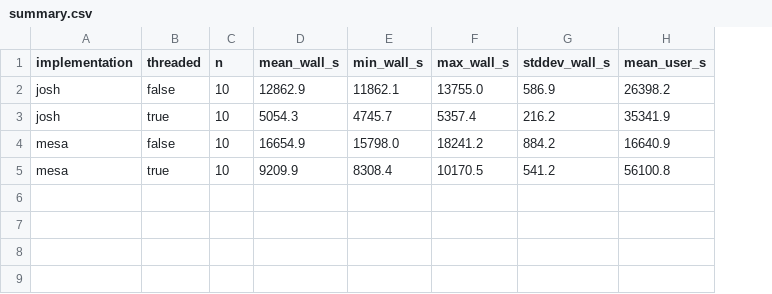
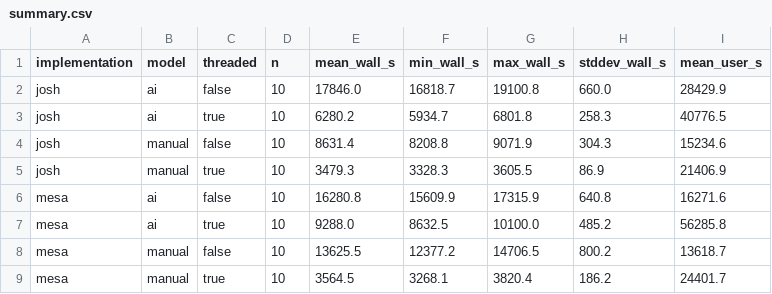
Before and after one commit to SchmidtDSE/josh-wall-clock, a CSV file: results/summary.csv, drawn as a sheet; addresses are those after the commit; the diff names each change by its address in the sheet, - before the commit and + after, or states it on an @@ line.

```diff
--- a/results/summary.csv
+++ b/results/summary.csv
+column B (model), rows 2-3: ai | ai; rows 6-7: ai | ai
-E2 (mean_wall_s): 12862.9
+E2 (mean_wall_s): 17846.0
-F2 (min_wall_s): 11862.1
+F2 (min_wall_s): 16818.7
-G2 (max_wall_s): 13755.0
+G2 (max_wall_s): 19100.8
-H2 (stddev_wall_s): 586.9
+H2 (stddev_wall_s): 660.0
-I2 (mean_user_s): 26398.2
+I2 (mean_user_s): 28429.9
-E3 (mean_wall_s): 5054.3
+E3 (mean_wall_s): 6280.2
-F3 (min_wall_s): 4745.7
+F3 (min_wall_s): 5934.7
-G3 (max_wall_s): 5357.4
+G3 (max_wall_s): 6801.8
-H3 (stddev_wall_s): 216.2
+H3 (stddev_wall_s): 258.3
-I3 (mean_user_s): 35341.9
+I3 (mean_user_s): 40776.5
+row 4: josh | manual | false | 10 | 8631.4 | 8208.8 | 9071.9 | 304.3 | 15234.6
+row 5: josh | manual | true | 10 | 3479.3 | 3328.3 | 3605.5 | 86.9 | 21406.9
-E6 (mean_wall_s): 16654.9
+E6 (mean_wall_s): 16280.8
-F6 (min_wall_s): 15798.0
+F6 (min_wall_s): 15609.9
-G6 (max_wall_s): 18241.2
+G6 (max_wall_s): 17315.9
-H6 (stddev_wall_s): 884.2
+H6 (stddev_wall_s): 640.8
-I6 (mean_user_s): 16640.9
+I6 (mean_user_s): 16271.6
-E7 (mean_wall_s): 9209.9
+E7 (mean_wall_s): 9288.0
-F7 (min_wall_s): 8308.4
+F7 (min_wall_s): 8632.5
-G7 (max_wall_s): 10170.5
+G7 (max_wall_s): 10100.0
-H7 (stddev_wall_s): 541.2
+H7 (stddev_wall_s): 485.2
-I7 (mean_user_s): 56100.8
+I7 (mean_user_s): 56285.8
+row 8: mesa | manual | false | 10 | 13625.5 | 12377.2 | 14706.5 | 800.2 | 13618.7
+row 9: mesa | manual | true | 10 | 3564.5 | 3268.1 | 3820.4 | 186.2 | 24401.7
```
Also changed, not shown: results/all_results.csv, 6 other files.
